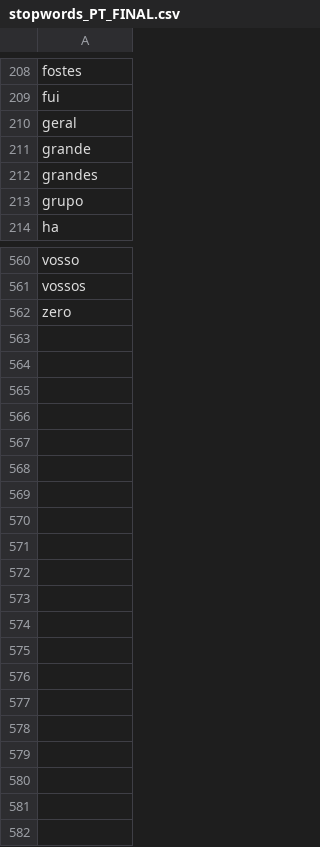
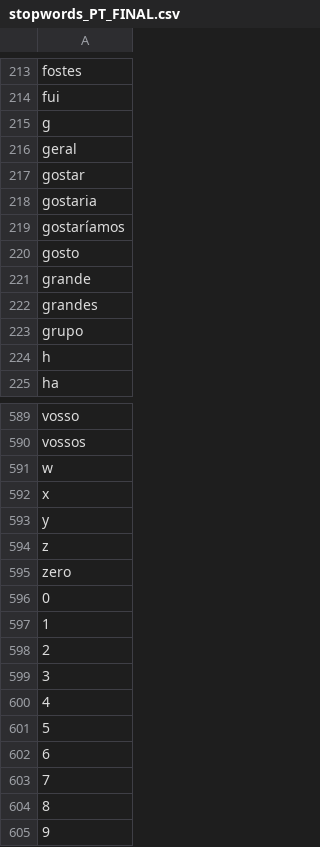
Before and after one commit to eupimenta/textmining_pt, a CSV file: DATA/stopwords_PT_FINAL.csv, drawn as a sheet; only a part is shown, gaps mark what is left out; the diff covers the shown part only; the diff names each change by its address in the sheet, - before the commit and + after, or states it on an @@ line.

```diff
--- a/DATA/stopwords_PT_FINAL.csv
+++ b/DATA/stopwords_PT_FINAL.csv
+row 215: g
+row 217: gostar
+row 218: gostaria
+row 219: gostaríamos
+row 220: gosto
+row 224: h
+row 591: w
+row 592: x
+row 593: y
+row 594: z
+row 596: 0
+row 597: 1
+row 598: 2
+row 599: 3
+row 600: 4
+row 601: 5
+row 602: 6
+row 603: 7
+row 604: 8
+row 605: 9
```
Also changed, not shown: 23 added rows elsewhere in this file, 44 other files.
